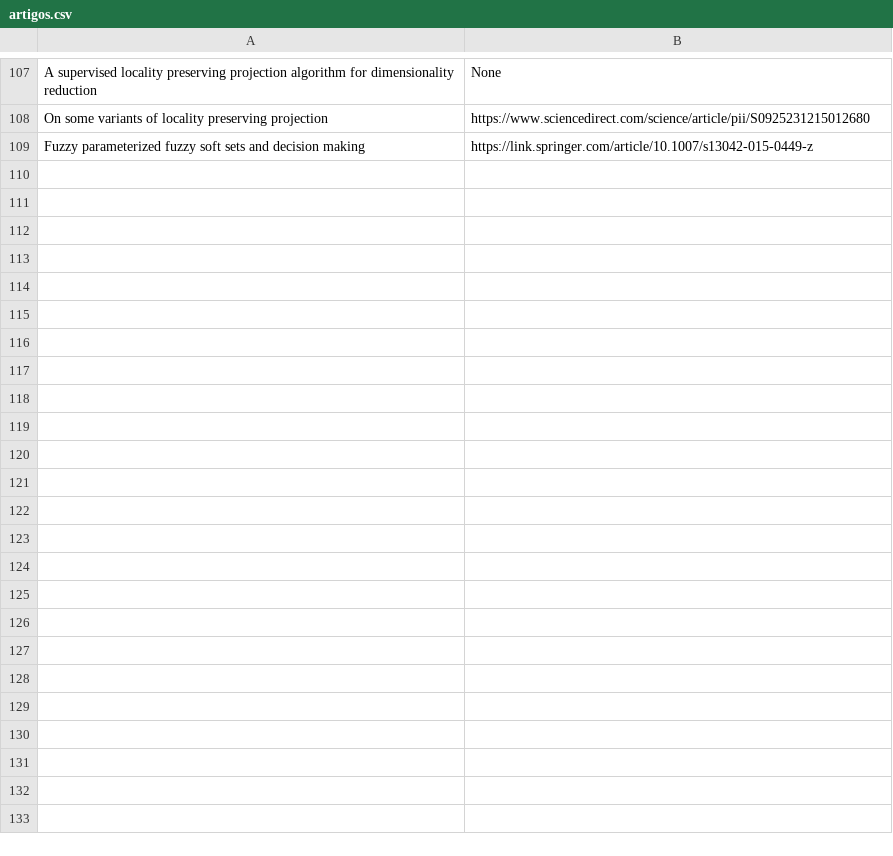
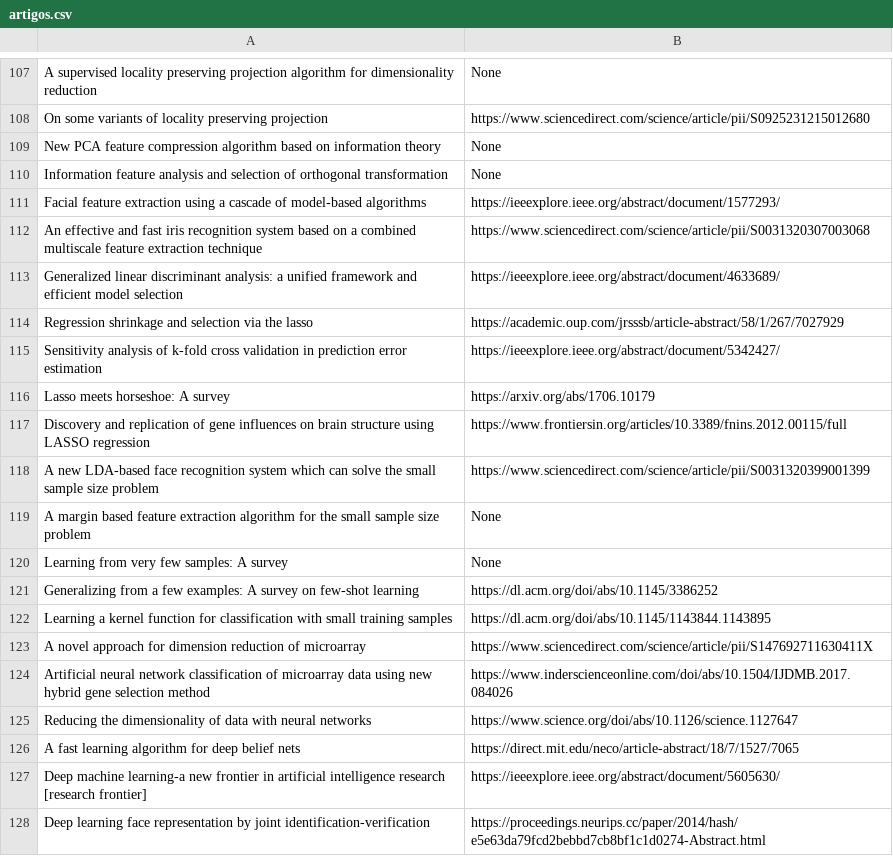
Before and after one commit to BPejon/Masters-Project, a CSV file: artigos.csv, drawn as a sheet; only a part is shown, gaps mark what is left out; removed rows and columns are numbered as before the commit, all else as after; the diff covers the shown part only; the diff names each change by its address in the sheet, - before the commit and + after, or states it on an @@ line.

Commit message:
adicionado mais artigos

```diff
--- a/artigos.csv
+++ b/artigos.csv
-row 109: Fuzzy parameterized fuzzy soft sets and decision making | https://link.springer.com/article/10.1007/s13042-015-0449-z
+row 109: New PCA feature compression algorithm based on information theory | None
+row 110: Information feature analysis and selection of orthogonal transformation | None
+row 111: Facial feature extraction using a cascade of model-based algorithms | https://ieeexplore.ieee.org/abstract/document/1577293/
+row 112: An effective and fast iris recognition system based on a combined multiscale feature extraction technique | https://www.sciencedirect.com/science/article/pii/S0031320307003068
+row 113: Generalized linear discriminant analysis: a unified framework and efficient model selection | https://ieeexplore.ieee.org/abstract/document/4633689/
+row 114: Regression shrinkage and selection via the lasso | https://academic.oup.com/jrsssb/article-abstract/58/1/267/7027929
+row 115: Sensitivity analysis of k-fold cross validation in prediction error estimation | https://ieeexplore.ieee.org/abstract/document/5342427/
+row 116: Lasso meets horseshoe: A survey | https://arxiv.org/abs/1706.10179
+row 117: Discovery and replication of gene influences on brain structure using LASSO regression | https://www.frontiersin.org/articles/10.3389/fnins.2012.00115/full
+row 118: A new LDA-based face recognition system which can solve the small sample size problem | https://www.sciencedirect.com/science/article/pii/S0031320399001399
+row 119: A margin based feature extraction algorithm for the small sample size problem | None
+row 120: Learning from very few samples: A survey | None
+row 121: Generalizing from a few examples: A survey on few-shot learning | https://dl.acm.org/doi/abs/10.1145/3386252
+row 122: Learning a kernel function for classification with small training samples | https://dl.acm.org/doi/abs/10.1145/1143844.1143895
+row 123: A novel approach for dimension reduction of microarray | https://www.sciencedirect.com/science/article/pii/S147692711630411X
+row 124: Artificial neural network classification of microarray data using new hybrid gene selection method | https://www.inderscienceonline.com/doi/abs/10.1504/IJDMB.2017.084026
+row 125: Reducing the dimensionality of data with neural networks | https://www.science.org/doi/abs/10.1126/science.1127647
+row 126: A fast learning algorithm for deep belief nets | https://direct.mit.edu/neco/article-abstract/18/7/1527/7065
+row 127: Deep machine learning-a new frontier in artificial intelligence research [research frontier] | https://ieeexplore.ieee.org/abstract/document/5605630/
+row 128: Deep learning face representation by joint identification-verification | https://proceedings.neurips.cc/paper/2014/hash/e5e63da79fcd2bebbd7cb8bf1c1d0274-Abstract.html
```
Also changed, not shown: 16 added rows elsewhere in this file, 1 other file.
